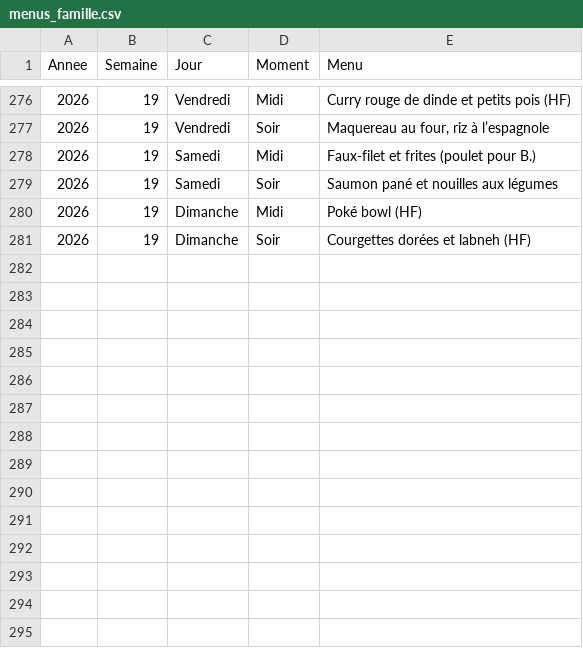
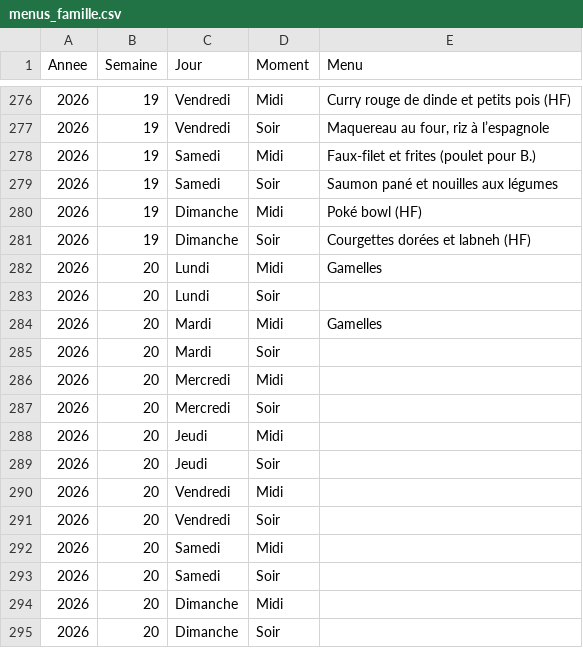
Before and after one commit to stephane0254-png/menus, a CSV file: menus_famille.csv, drawn as a sheet; only a part is shown, gaps mark what is left out; the diff names each change by its address in the sheet, - before the commit and + after, or states it on an @@ line.

Commit message:
Mise à jour des menus

```diff
--- a/menus_famille.csv
+++ b/menus_famille.csv
+row 282: 2026 | 20 | Lundi | Midi | Gamelles
+row 283: 2026 | 20 | Lundi | Soir
+row 284: 2026 | 20 | Mardi | Midi | Gamelles
+row 285: 2026 | 20 | Mardi | Soir
+row 286: 2026 | 20 | Mercredi | Midi
+row 287: 2026 | 20 | Mercredi | Soir
+row 288: 2026 | 20 | Jeudi | Midi
+row 289: 2026 | 20 | Jeudi | Soir
+row 290: 2026 | 20 | Vendredi | Midi
+row 291: 2026 | 20 | Vendredi | Soir
+row 292: 2026 | 20 | Samedi | Midi
+row 293: 2026 | 20 | Samedi | Soir
+row 294: 2026 | 20 | Dimanche | Midi
+row 295: 2026 | 20 | Dimanche | Soir
```
